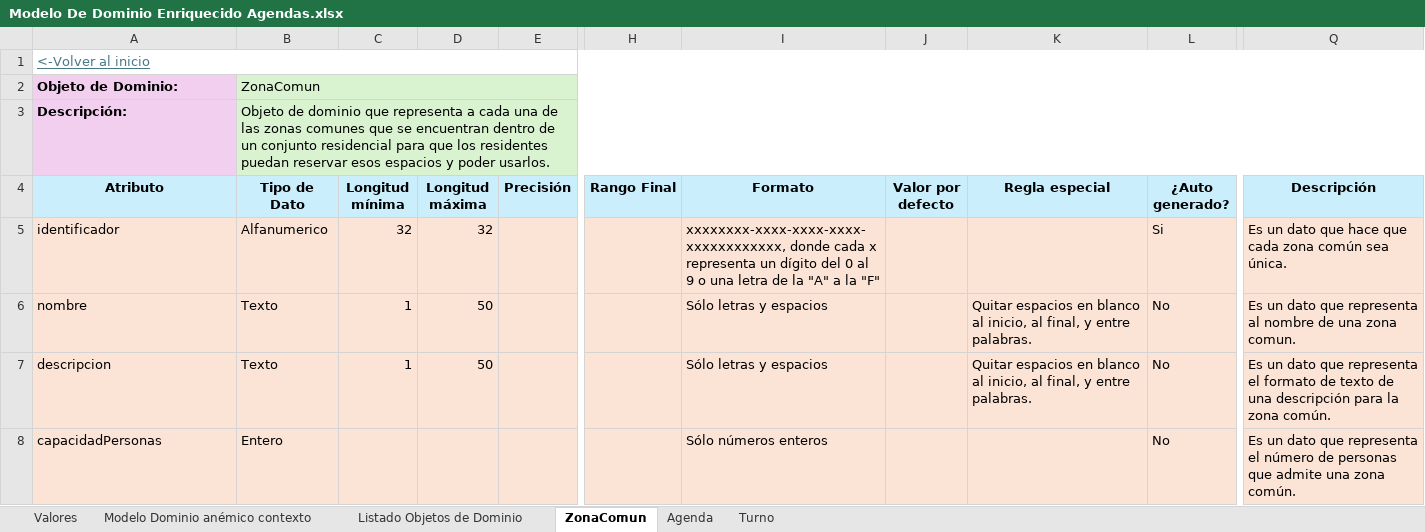
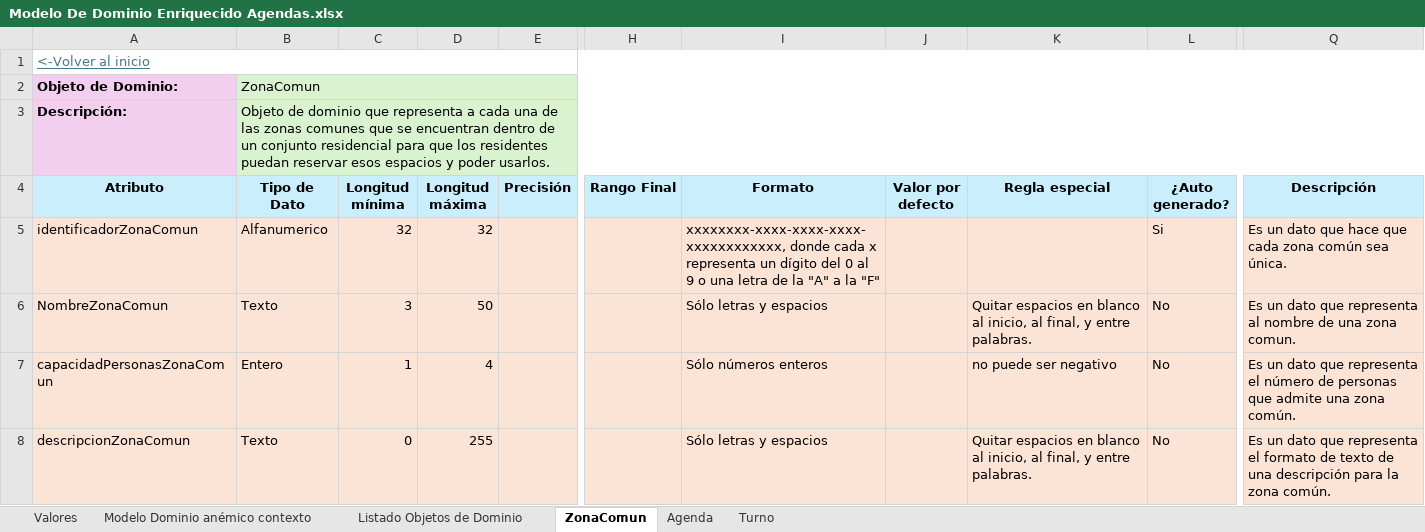
Before and after one commit to JZuluf/victus-doc, an Excel workbook: Doo-Doc/Nueva Version Victus/Modelos de Dominio Enriquecidos/Modelo De Dominio Enriquecido Agendas.xlsx, sheet ZonaComun, drawn as a sheet; only a part is shown, gaps mark what is left out; values as stored, in another font and other column widths than the file's, no borders; the diff covers the shown part only; the diff names each change by its address in the sheet, - before the commit and + after, or states it on an @@ line.

Commit message:
Actualizando relacion entre Agendas y conjuntos residenciales

```diff
--- a/Doo-Doc/Nueva Version Victus/Modelos de Dominio Enriquecidos/Modelo De Dominio Enriquecido Agendas.xlsx (sheet ZonaComun)
+++ b/Doo-Doc/Nueva Version Victus/Modelos de Dominio Enriquecidos/Modelo De Dominio Enriquecido Agendas.xlsx (sheet ZonaComun)
-A5 (Atributo): identificador
+A5 (Atributo): identificadorZonaComun
-A6 (Atributo): nombre
+A6 (Atributo): NombreZonaComun
-C6 (Longitud mínima): 1
+C6 (Longitud mínima): 3
-A7 (Atributo): descripcion
+A7 (Atributo): capacidadPersonasZonaComun
-B7 (Tipo de Dato): Texto
+B7 (Tipo de Dato): Entero
-D7 (Longitud máxima): 50
+D7 (Longitud máxima): 4
-I7 (Formato): Sólo letras y espacios
+I7 (Formato): Sólo números enteros
-K7 (Regla especial): Quitar espacios en blanco al inicio, al final, y entre palabras.
+K7 (Regla especial): no puede ser negativo
-Q7 (Descripción): …representa el formato de texto de una descripción para la zona común.
+Q7 (Descripción): …representa el número de personas que admite una zona común.
-A8 (Atributo): capacidadPersonas
+A8 (Atributo): descripcionZonaComun
-B8 (Tipo de Dato): Entero
+B8 (Tipo de Dato): Texto
-C8 (Longitud mínima): (empty)
+C8 (Longitud mínima): 0
-D8 (Longitud máxima): (empty)
+D8 (Longitud máxima): 255
-I8 (Formato): Sólo números enteros
+I8 (Formato): Sólo letras y espacios
-K8 (Regla especial): (empty)
+K8 (Regla especial): Quitar espacios en blanco al inicio, al final, y entre palabras.
-Q8 (Descripción): …representa el número de personas que admite una zona común.
+Q8 (Descripción): …representa el formato de texto de una descripción para la zona común.
```
Also changed, not shown: 15 added rows, 3 removed rows and 24 edited cells elsewhere in this sheet, Doo-Doc/Nueva Version Victus/Event Storming/Agendas - Event Storming.xlsx, Doo-Doc/Nueva Version Victus/Event Storming/Residentes - Event Storming.xlsx, 4 other files.
